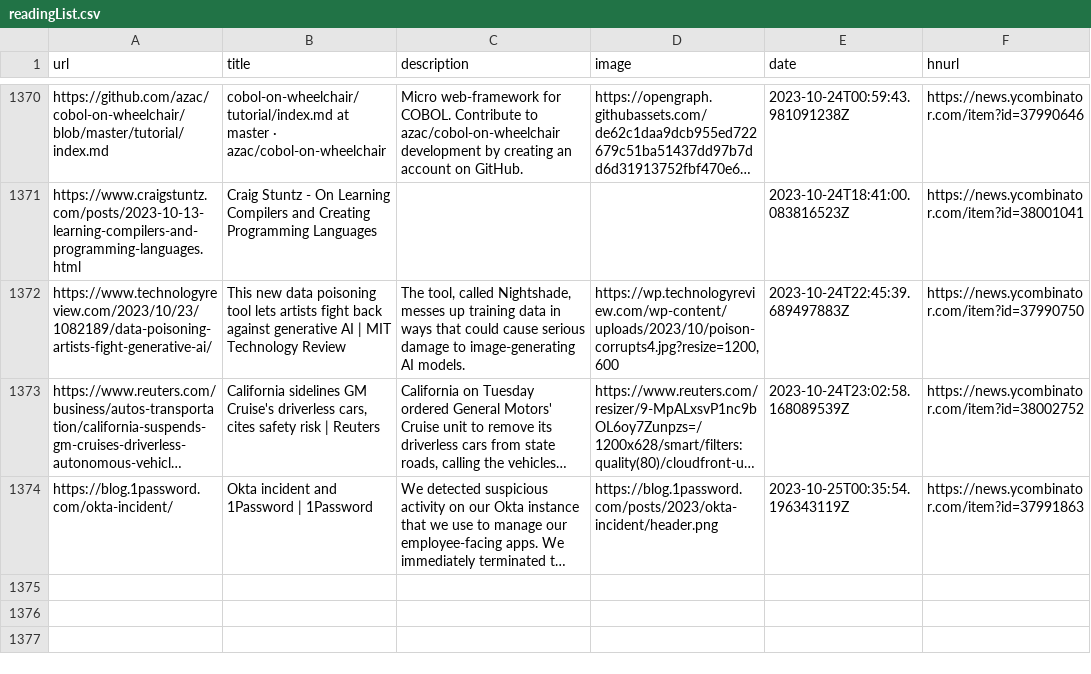
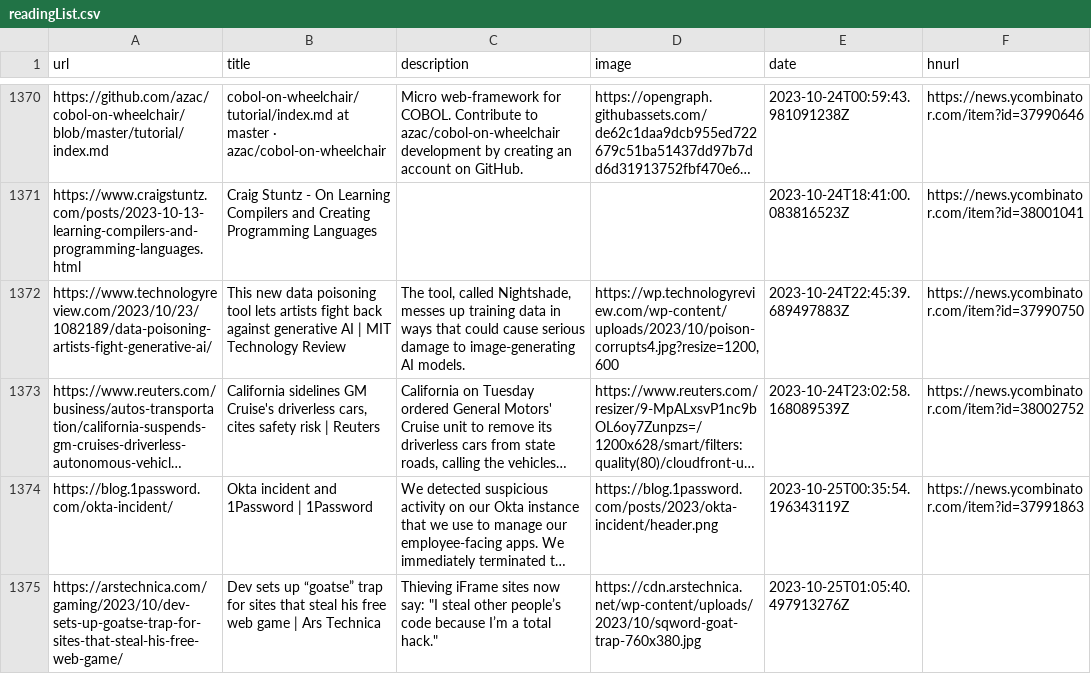
Before and after one commit to zanshin/readingList, a CSV file: readingList.csv, drawn as a sheet; only a part is shown, gaps mark what is left out; long unchanged cells end in …; the diff names each change by its address in the sheet, - before the commit and + after, or states it on an @@ line.

Commit message:
Automated reading list update on Wed Oct 25 01:05:40 UTC 2023

```diff
--- a/readingList.csv
+++ b/readingList.csv
+row 1375: https://arstechnica.com/gaming/2023/10/dev-sets-up-goatse-trap-for-sites-that-steal-his-free-web-game/ | Dev sets up “goatse” trap for sites that steal his free web game | Ars Technica | Thieving iFrame sites now say: "I steal other people’s code because I’m a total hack." | https://cdn.arstechnica.net/wp-content/uploads/2023/10/sqword-goat-trap-760x380.jpg | 2023-10-25T01:05:40.497913276Z
```
